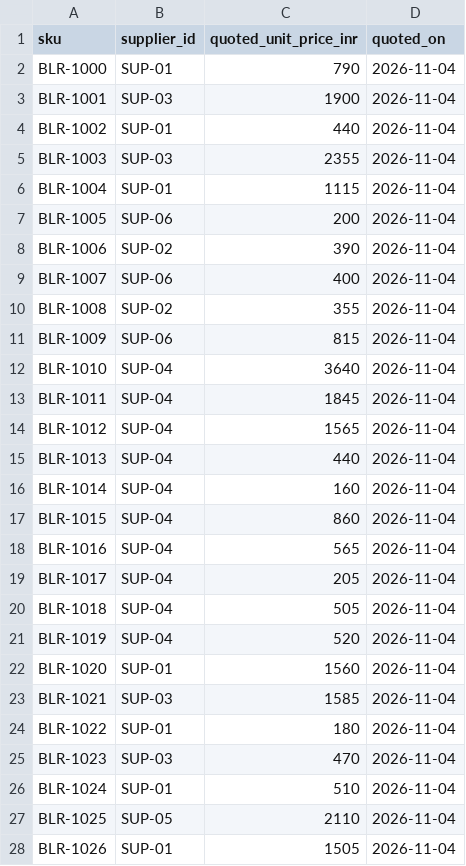
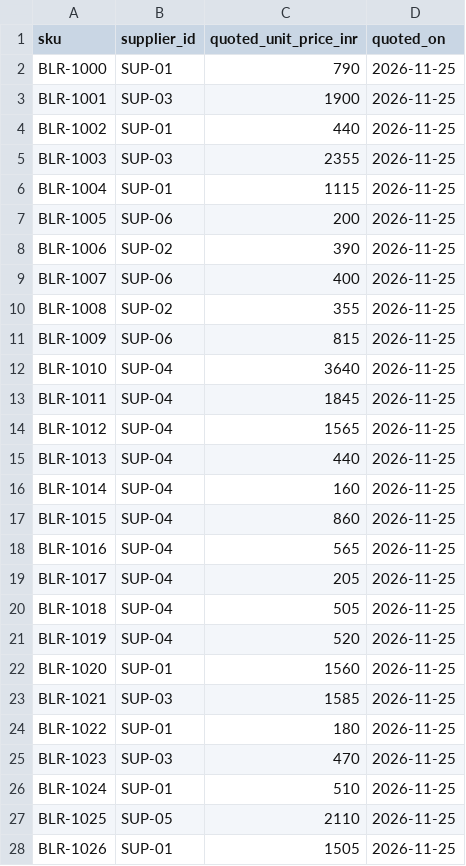
Before and after one commit to fbatman1505-HA/balar-spares, a CSV file: balar_quotes.csv, drawn as a sheet; only a part is shown; the diff covers the shown part only.

```diff
--- a/balar_quotes.csv
+++ b/balar_quotes.csv
@@ -1,28 +1,28 @@
 sku,supplier_id,quoted_unit_price_inr,quoted_on
-BLR-1000,SUP-01,790,2026-11-04
-BLR-1001,SUP-03,1900,2026-11-04
-BLR-1002,SUP-01,440,2026-11-04
-BLR-1003,SUP-03,2355,2026-11-04
-BLR-1004,SUP-01,1115,2026-11-04
-BLR-1005,SUP-06,200,2026-11-04
-BLR-1006,SUP-02,390,2026-11-04
-BLR-1007,SUP-06,400,2026-11-04
-BLR-1008,SUP-02,355,2026-11-04
-BLR-1009,SUP-06,815,2026-11-04
-BLR-1010,SUP-04,3640,2026-11-04
-BLR-1011,SUP-04,1845,2026-11-04
-BLR-1012,SUP-04,1565,2026-11-04
-BLR-1013,SUP-04,440,2026-11-04
-BLR-1014,SUP-04,160,2026-11-04
-BLR-1015,SUP-04,860,2026-11-04
-BLR-1016,SUP-04,565,2026-11-04
-BLR-1017,SUP-04,205,2026-11-04
-BLR-1018,SUP-04,505,2026-11-04
-BLR-1019,SUP-04,520,2026-11-04
-BLR-1020,SUP-01,1560,2026-11-04
-BLR-1021,SUP-03,1585,2026-11-04
-BLR-1022,SUP-01,180,2026-11-04
-BLR-1023,SUP-03,470,2026-11-04
-BLR-1024,SUP-01,510,2026-11-04
-BLR-1025,SUP-05,2110,2026-11-04
-BLR-1026,SUP-01,1505,2026-11-04
+BLR-1000,SUP-01,790,2026-11-25
+BLR-1001,SUP-03,1900,2026-11-25
+BLR-1002,SUP-01,440,2026-11-25
+BLR-1003,SUP-03,2355,2026-11-25
+BLR-1004,SUP-01,1115,2026-11-25
+BLR-1005,SUP-06,200,2026-11-25
+BLR-1006,SUP-02,390,2026-11-25
+BLR-1007,SUP-06,400,2026-11-25
+BLR-1008,SUP-02,355,2026-11-25
+BLR-1009,SUP-06,815,2026-11-25
+BLR-1010,SUP-04,3640,2026-11-25
+BLR-1011,SUP-04,1845,2026-11-25
+BLR-1012,SUP-04,1565,2026-11-25
+BLR-1013,SUP-04,440,2026-11-25
+BLR-1014,SUP-04,160,2026-11-25
+BLR-1015,SUP-04,860,2026-11-25
+BLR-1016,SUP-04,565,2026-11-25
+BLR-1017,SUP-04,205,2026-11-25
+BLR-1018,SUP-04,505,2026-11-25
+BLR-1019,SUP-04,520,2026-11-25
+BLR-1020,SUP-01,1560,2026-11-25
+BLR-1021,SUP-03,1585,2026-11-25
+BLR-1022,SUP-01,180,2026-11-25
+BLR-1023,SUP-03,470,2026-11-25
+BLR-1024,SUP-01,510,2026-11-25
+BLR-1025,SUP-05,2110,2026-11-25
+BLR-1026,SUP-01,1505,2026-11-25
```
Also changed, not shown: 53 edited cells elsewhere in this file, balar_daily_update_template.csv, balar_purchase_history.csv, 1 other file.
